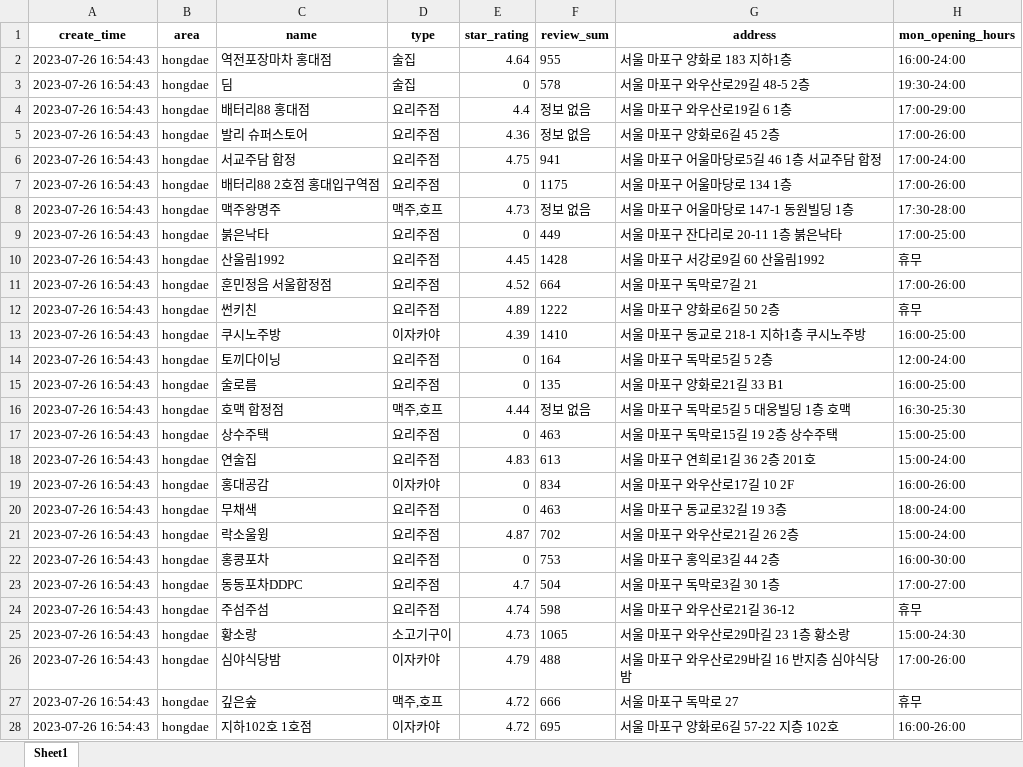
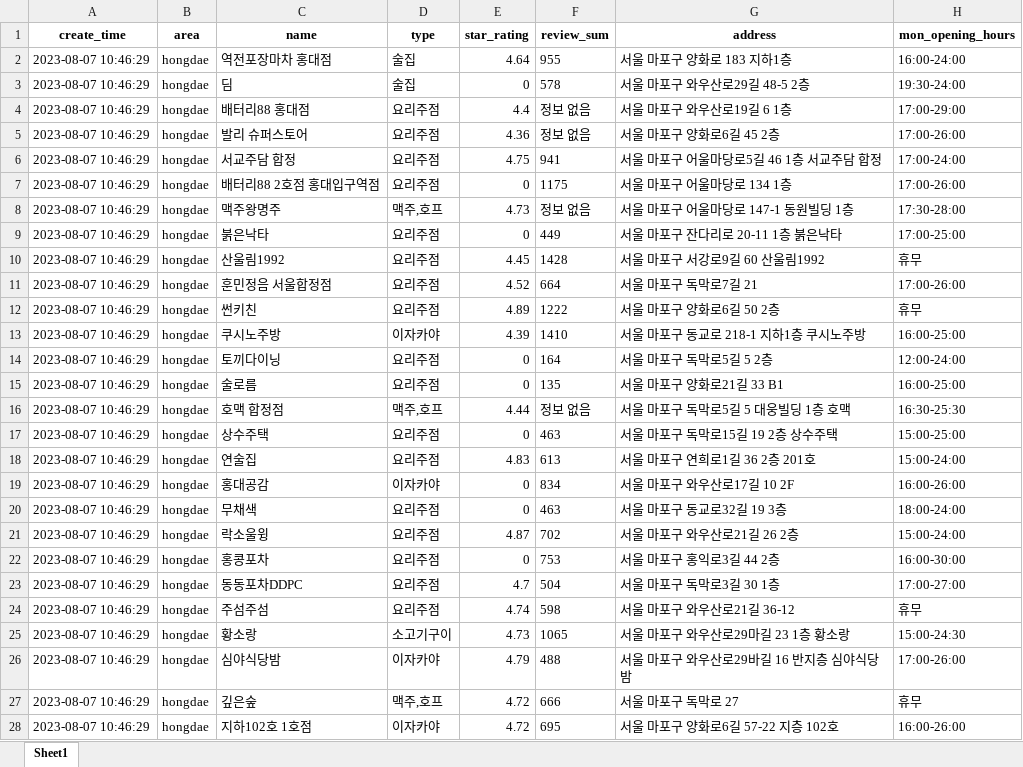
Before and after one commit to JaeY0ung/SimYaSikDang, an Excel workbook: excel/hongdae_processed.xlsx, sheet Sheet1, drawn as a sheet; only a part is shown; values as stored, in another font and other column widths than the file's, no borders; the diff covers the shown part only; the diff names each change by its address in the sheet, - before the commit and + after, or states it on an @@ line.

```diff
--- a/excel/hongdae_processed.xlsx (sheet Sheet1)
+++ b/excel/hongdae_processed.xlsx (sheet Sheet1)
-A2:A28 (create_time): 2023-07-26 16:54:43
+A2:A28 (create_time): 2023-08-07 10:46:29
```
Also changed, not shown: 231 edited cells elsewhere in this sheet, excel/hapjeong_processed.xlsx, excel/mangwon_processed.xlsx, 18 other files.
